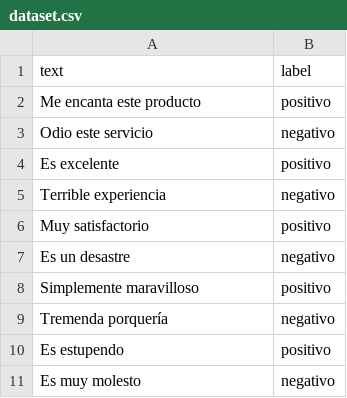
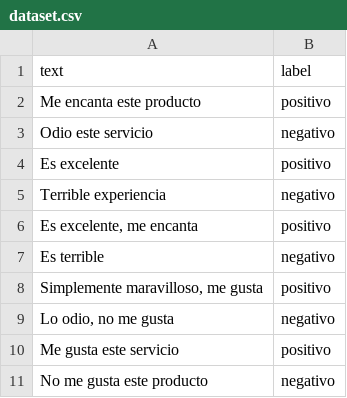
Before and after one commit to jesusrevilla/T48A-P08, a CSV file: naive-bayes-classifier/data/dataset.csv, drawn as a sheet.

Commit message:
Update dataset.csv

```diff
--- a/naive-bayes-classifier/data/dataset.csv
+++ b/naive-bayes-classifier/data/dataset.csv
@@ -5,7 +5,7 @@ text,label
 "Terrible experiencia",negativo
-"Muy satisfactorio",positivo
-"Es un desastre",negativo
-"Simplemente maravilloso",positivo
-"Tremenda porquería",negativo
-"Es estupendo",positivo
-"Es muy molesto",negativo
+"Es excelente, me encanta",positivo
+"Es terrible",negativo
+"Simplemente maravilloso, me gusta",positivo
+"Lo odio, no me gusta",negativo
+"Me gusta este servicio",positivo
+"No me gusta este producto",negativo
```
